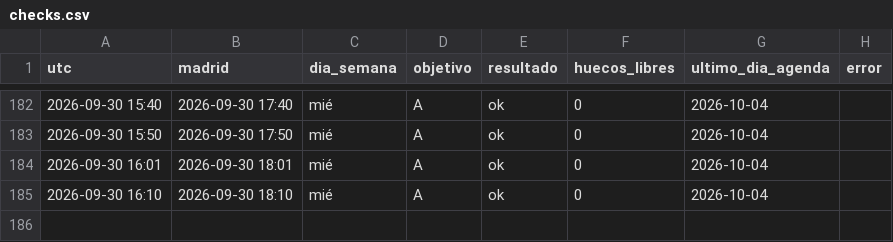
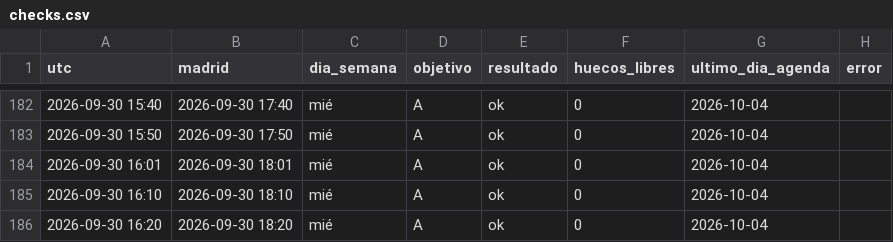
Before and after one commit to neemgoca/sync-log, a CSV file: data/checks.csv, drawn as a sheet; only a part is shown, gaps mark what is left out.

Commit message:
check 2026-09-30 16:20

```diff
--- a/data/checks.csv
+++ b/data/checks.csv
@@ -185 +185,2 @@ utc,madrid,dia_semana,objetivo,resultado,huecos_libres,ultimo_dia_agenda,error
 2026-09-30 16:10,2026-09-30 18:10,mié,A,ok,0,2026-10-04,
+2026-09-30 16:20,2026-09-30 18:20,mié,A,ok,0,2026-10-04,
```
